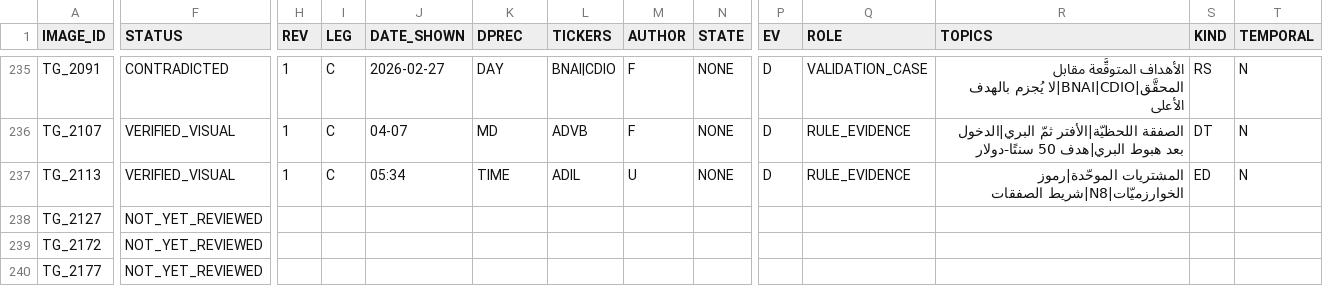
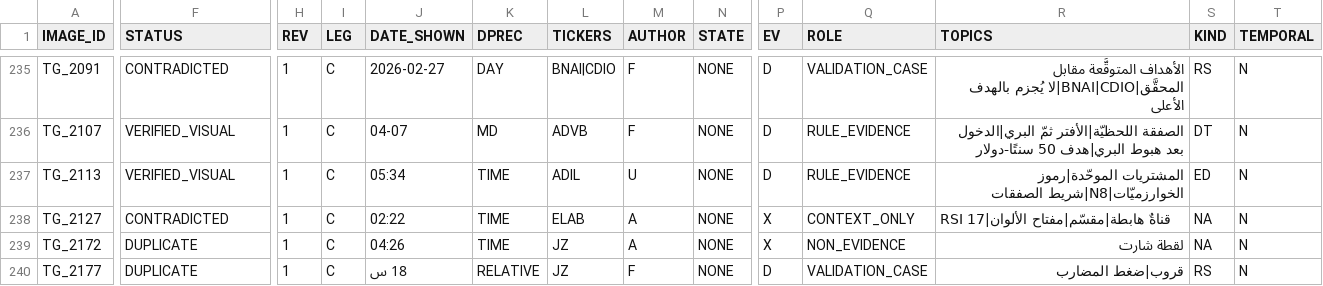
Before and after one commit to sam72x1/Super_Stocks, a CSV file: fm_forensics/reread/VISUAL_REREAD_REGISTER.csv, drawn as a sheet; only a part is shown, gaps mark what is left out; the diff covers the shown part only; the diff names each change by its address in the sheet, - before the commit and + after, or states it on an @@ line.

```diff
--- a/fm_forensics/reread/VISUAL_REREAD_REGISTER.csv
+++ b/fm_forensics/reread/VISUAL_REREAD_REGISTER.csv
-F238 (STATUS): NOT_YET_REVIEWED
+F238 (STATUS): CONTRADICTED
-H238:H240 (REV): (empty)
+H238:H240 (REV): 1
-I238:I240 (LEG): (empty)
+I238:I240 (LEG): C
-J238 (DATE_SHOWN): (empty)
+J238 (DATE_SHOWN): 02:22
-K238:K239 (DPREC): (empty)
+K238:K239 (DPREC): TIME
-L238 (TICKERS): (empty)
+L238 (TICKERS): ELAB
-M238:M239 (AUTHOR): (empty)
+M238:M239 (AUTHOR): A
-N238:N240 (STATE): (empty)
+N238:N240 (STATE): NONE
-P238:P239 (EV): (empty)
+P238:P239 (EV): X
-Q238 (ROLE): (empty)
+Q238 (ROLE): CONTEXT_ONLY
-R238 (TOPICS): (empty)
+R238 (TOPICS): RSI 17|قناةٌ هابطة|مقسّم|مفتاح الألوان
-S238:S239 (KIND): (empty)
+S238:S239 (KIND): NA
-T238:T240 (TEMPORAL): (empty)
+T238:T240 (TEMPORAL): N
-F239:F240 (STATUS): NOT_YET_REVIEWED
+F239:F240 (STATUS): DUPLICATE
-J239 (DATE_SHOWN): (empty)
+J239 (DATE_SHOWN): 04:26
-L239:L240 (TICKERS): (empty)
+L239:L240 (TICKERS): JZ
-Q239 (ROLE): (empty)
+Q239 (ROLE): NON_EVIDENCE
-R239 (TOPICS): (empty)
+R239 (TOPICS): لقطة شارت
-J240 (DATE_SHOWN): (empty)
+J240 (DATE_SHOWN): 18 س
-K240 (DPREC): (empty)
+K240 (DPREC): RELATIVE
-M240 (AUTHOR): (empty)
+M240 (AUTHOR): F
-P240 (EV): (empty)
+P240 (EV): D
-Q240 (ROLE): (empty)
+Q240 (ROLE): VALIDATION_CASE
-R240 (TOPICS): (empty)
+R240 (TOPICS): قروب|ضغط المضارب
-S240 (KIND): (empty)
+S240 (KIND): RS
```
Also changed, not shown: 93 edited cells elsewhere in this file, fm_forensics/reread/REREAD_CORRECTIONS.csv, 2 other files.
